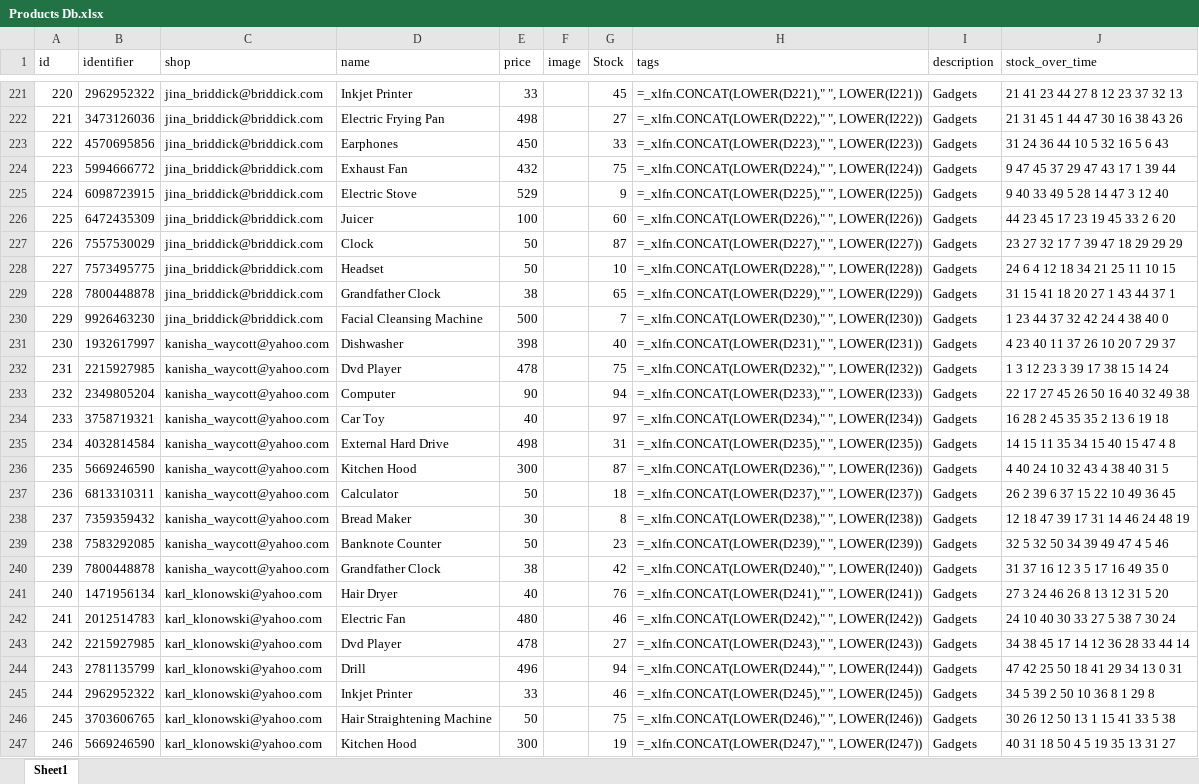
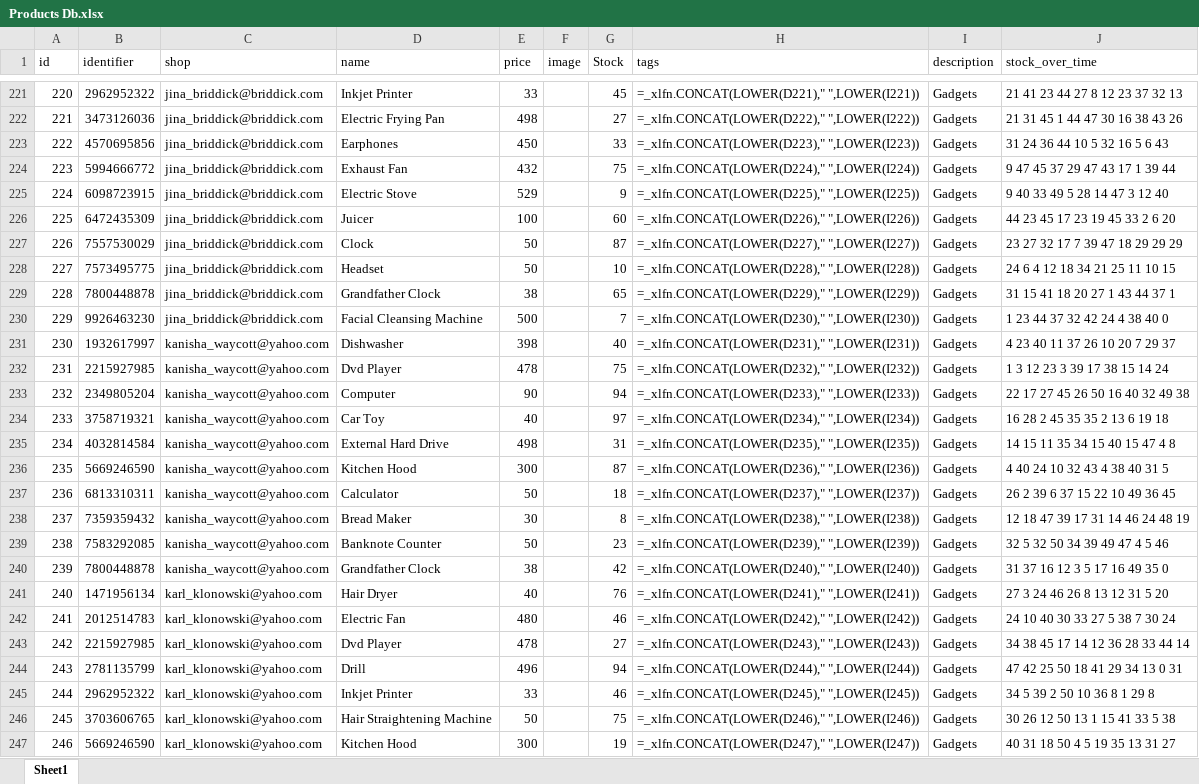
Before and after one commit to DhruvK-Sethi/APEX-Hackathon, an Excel workbook: daveydark/src/Products Db.xlsx, sheet Sheet1, drawn as a sheet; only a part is shown, gaps mark what is left out; values as stored, in another font and other column widths than the file's, no borders; formulas are shown in place of their values; conditional formats not drawn; the diff covers the shown part only; the diff names each change by its address in the sheet, - before the commit and + after, or states it on an @@ line.

```diff
--- a/daveydark/src/Products Db.xlsx (sheet Sheet1)
+++ b/daveydark/src/Products Db.xlsx (sheet Sheet1)
-H221 (tags): =_xlfn.CONCAT(LOWER(D221)," ", LOWER(I221))
+H221 (tags): =_xlfn.CONCAT(LOWER(D221)," ",LOWER(I221))
-H222 (tags): =_xlfn.CONCAT(LOWER(D222)," ", LOWER(I222))
+H222 (tags): =_xlfn.CONCAT(LOWER(D222)," ",LOWER(I222))
-H223 (tags): =_xlfn.CONCAT(LOWER(D223)," ", LOWER(I223))
+H223 (tags): =_xlfn.CONCAT(LOWER(D223)," ",LOWER(I223))
-H224 (tags): =_xlfn.CONCAT(LOWER(D224)," ", LOWER(I224))
+H224 (tags): =_xlfn.CONCAT(LOWER(D224)," ",LOWER(I224))
-H225 (tags): =_xlfn.CONCAT(LOWER(D225)," ", LOWER(I225))
+H225 (tags): =_xlfn.CONCAT(LOWER(D225)," ",LOWER(I225))
-H226 (tags): =_xlfn.CONCAT(LOWER(D226)," ", LOWER(I226))
+H226 (tags): =_xlfn.CONCAT(LOWER(D226)," ",LOWER(I226))
-H227 (tags): =_xlfn.CONCAT(LOWER(D227)," ", LOWER(I227))
+H227 (tags): =_xlfn.CONCAT(LOWER(D227)," ",LOWER(I227))
-H228 (tags): =_xlfn.CONCAT(LOWER(D228)," ", LOWER(I228))
+H228 (tags): =_xlfn.CONCAT(LOWER(D228)," ",LOWER(I228))
-H229 (tags): =_xlfn.CONCAT(LOWER(D229)," ", LOWER(I229))
+H229 (tags): =_xlfn.CONCAT(LOWER(D229)," ",LOWER(I229))
-H230 (tags): =_xlfn.CONCAT(LOWER(D230)," ", LOWER(I230))
+H230 (tags): =_xlfn.CONCAT(LOWER(D230)," ",LOWER(I230))
-H231 (tags): =_xlfn.CONCAT(LOWER(D231)," ", LOWER(I231))
+H231 (tags): =_xlfn.CONCAT(LOWER(D231)," ",LOWER(I231))
-H232 (tags): =_xlfn.CONCAT(LOWER(D232)," ", LOWER(I232))
+H232 (tags): =_xlfn.CONCAT(LOWER(D232)," ",LOWER(I232))
-H233 (tags): =_xlfn.CONCAT(LOWER(D233)," ", LOWER(I233))
+H233 (tags): =_xlfn.CONCAT(LOWER(D233)," ",LOWER(I233))
-H234 (tags): =_xlfn.CONCAT(LOWER(D234)," ", LOWER(I234))
+H234 (tags): =_xlfn.CONCAT(LOWER(D234)," ",LOWER(I234))
-H235 (tags): =_xlfn.CONCAT(LOWER(D235)," ", LOWER(I235))
+H235 (tags): =_xlfn.CONCAT(LOWER(D235)," ",LOWER(I235))
-H236 (tags): =_xlfn.CONCAT(LOWER(D236)," ", LOWER(I236))
+H236 (tags): =_xlfn.CONCAT(LOWER(D236)," ",LOWER(I236))
-H237 (tags): =_xlfn.CONCAT(LOWER(D237)," ", LOWER(I237))
+H237 (tags): =_xlfn.CONCAT(LOWER(D237)," ",LOWER(I237))
-H238 (tags): =_xlfn.CONCAT(LOWER(D238)," ", LOWER(I238))
+H238 (tags): =_xlfn.CONCAT(LOWER(D238)," ",LOWER(I238))
-H239 (tags): =_xlfn.CONCAT(LOWER(D239)," ", LOWER(I239))
+H239 (tags): =_xlfn.CONCAT(LOWER(D239)," ",LOWER(I239))
-H240 (tags): =_xlfn.CONCAT(LOWER(D240)," ", LOWER(I240))
+H240 (tags): =_xlfn.CONCAT(LOWER(D240)," ",LOWER(I240))
-H241 (tags): =_xlfn.CONCAT(LOWER(D241)," ", LOWER(I241))
+H241 (tags): =_xlfn.CONCAT(LOWER(D241)," ",LOWER(I241))
-H242 (tags): =_xlfn.CONCAT(LOWER(D242)," ", LOWER(I242))
+H242 (tags): =_xlfn.CONCAT(LOWER(D242)," ",LOWER(I242))
-H243 (tags): =_xlfn.CONCAT(LOWER(D243)," ", LOWER(I243))
+H243 (tags): =_xlfn.CONCAT(LOWER(D243)," ",LOWER(I243))
-H244 (tags): =_xlfn.CONCAT(LOWER(D244)," ", LOWER(I244))
+H244 (tags): =_xlfn.CONCAT(LOWER(D244)," ",LOWER(I244))
-H245 (tags): =_xlfn.CONCAT(LOWER(D245)," ", LOWER(I245))
+H245 (tags): =_xlfn.CONCAT(LOWER(D245)," ",LOWER(I245))
-H246 (tags): =_xlfn.CONCAT(LOWER(D246)," ", LOWER(I246))
+H246 (tags): =_xlfn.CONCAT(LOWER(D246)," ",LOWER(I246))
-H247 (tags): =_xlfn.CONCAT(LOWER(D247)," ", LOWER(I247))
+H247 (tags): =_xlfn.CONCAT(LOWER(D247)," ",LOWER(I247))
```
Also changed, not shown: 381 edited cells elsewhere in this sheet, 3 other files.
